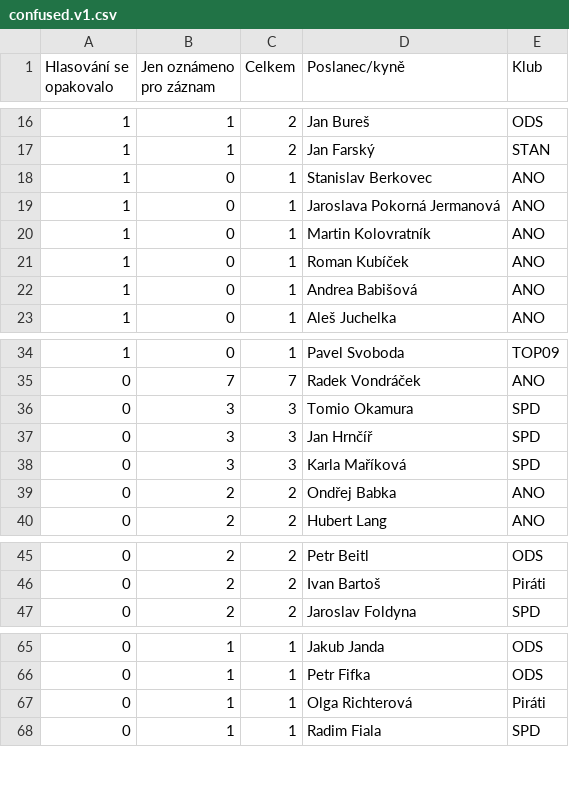
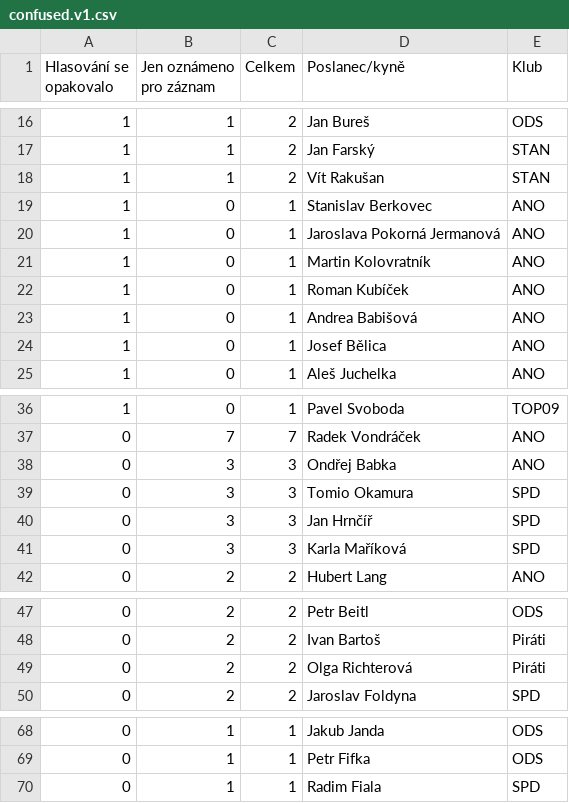
Before and after one commit to michalskop/cz-psp-votes-2021-202x, a CSV file: data/confused.v1.csv, drawn as a sheet; only a part is shown, gaps mark what is left out; the diff covers the shown part only.

```diff
--- a/data/confused.v1.csv
+++ b/data/confused.v1.csv
@@ -17,2 +17,3 @@ Hlasování se opakovalo,Jen oznámeno pro záznam,Celkem,Poslanec/kyně,Klub
 1,1,2,Jan Farský,STAN
+1,1,2,Vít Rakušan,STAN
 1,0,1,Stanislav Berkovec,ANO
@@ -22,2 +23,3 @@ Hlasování se opakovalo,Jen oznámeno pro záznam,Celkem,Poslanec/kyně,Klub
 1,0,1,Andrea Babišová,ANO
+1,0,1,Josef Bělica,ANO
 1,0,1,Aleš Juchelka,ANO
@@ -35,2 +37,3 @@ Hlasování se opakovalo,Jen oznámeno pro záznam,Celkem,Poslanec/kyně,Klub
 0,7,7,Radek Vondráček,ANO
+0,3,3,Ondřej Babka,ANO
 0,3,3,Tomio Okamura,SPD
@@ -38,3 +41,2 @@ Hlasování se opakovalo,Jen oznámeno pro záznam,Celkem,Poslanec/kyně,Klub
 0,3,3,Karla Maříková,SPD
-0,2,2,Ondřej Babka,ANO
 0,2,2,Hubert Lang,ANO
@@ -46,2 +48,3 @@ Hlasování se opakovalo,Jen oznámeno pro záznam,Celkem,Poslanec/kyně,Klub
 0,2,2,Ivan Bartoš,Piráti
+0,2,2,Olga Richterová,Piráti
 0,2,2,Jaroslav Foldyna,SPD
@@ -66,3 +69,2 @@ Hlasování se opakovalo,Jen oznámeno pro záznam,Celkem,Poslanec/kyně,Klub
 0,1,1,Petr Fifka,ODS
-0,1,1,Olga Richterová,Piráti
 0,1,1,Radim Fiala,SPD
```
Also changed, not shown: 1 removed row elsewhere in this file.
